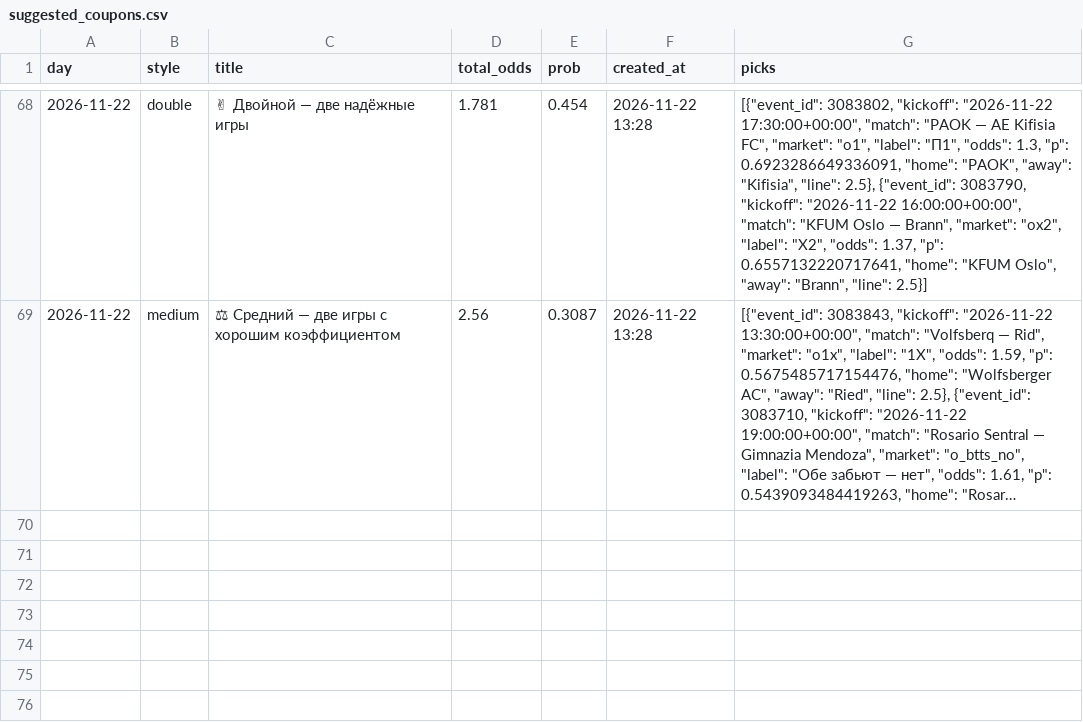
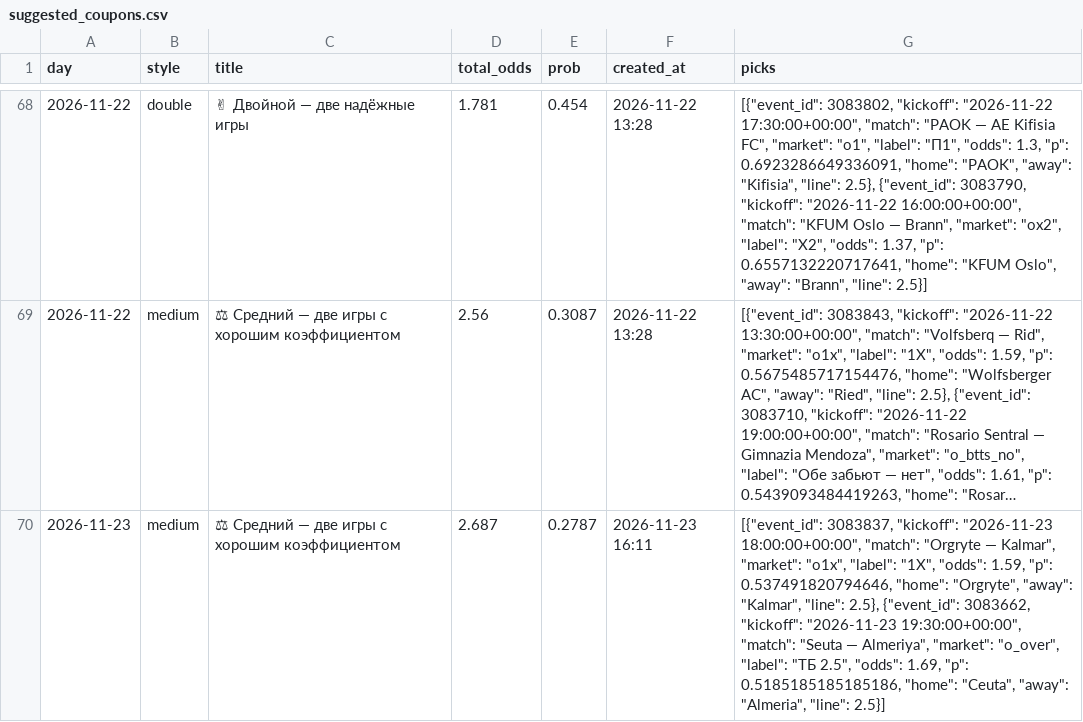
Before and after one commit to socceranalyser/soccer-analyser, a CSV file: data/state/suggested_coupons.csv, drawn as a sheet; only a part is shown, gaps mark what is left out; long unchanged cells end in …; the diff names each change by its address in the sheet, - before the commit and + after, or states it on an @@ line.

```diff
--- a/data/state/suggested_coupons.csv
+++ b/data/state/suggested_coupons.csv
+row 70: 2026-11-23 | medium | ⚖ Средний — две игры с хорошим коэффициентом | 2.687 | 0.2787 | 2026-11-23 16:11 | [{"event_id": 3083837, "kickoff": "2026-11-23 18:00:00+00:00", "match": "Orgryte — Kalmar", "market": "o1x", "label": "1X", "odds": 1.59, "p": 0.537491820794646, "home": "Orgryte", "away": "Kalmar", "line": 2.5}, {"event_id": 3083662, "kickoff": "2026-11-23 19:30:00+00:00", "match": "Seuta — Almeriya", "market": "o_over", "label": "ТБ 2.5", "odds": 1.69, "p": 0.5185185185185186, "home": "Ceuta", "away": "Almeria", "line": 2.5}]
```
Also changed, not shown: data/state/runs.csv, 7 other files.
